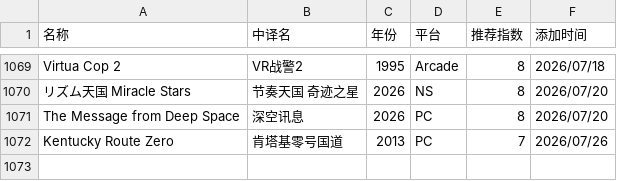
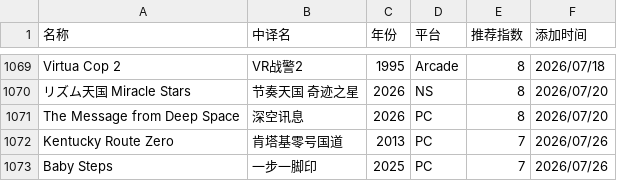
Before and after one commit to pqr-gaming/pqr-gaming.github.io, a CSV file: PGDB.csv, drawn as a sheet; only a part is shown, gaps mark what is left out.

Commit message:
add new entry

```diff
--- a/PGDB.csv
+++ b/PGDB.csv
@@ -1072 +1072,2 @@ The Message from Deep Space,深空讯息,2026,PC,8,2026/07/20
 Kentucky Route Zero,肯塔基零号国道,2013,PC,7,2026/07/26
+Baby Steps,一步一脚印,2025,PC,7,2026/07/26
```
